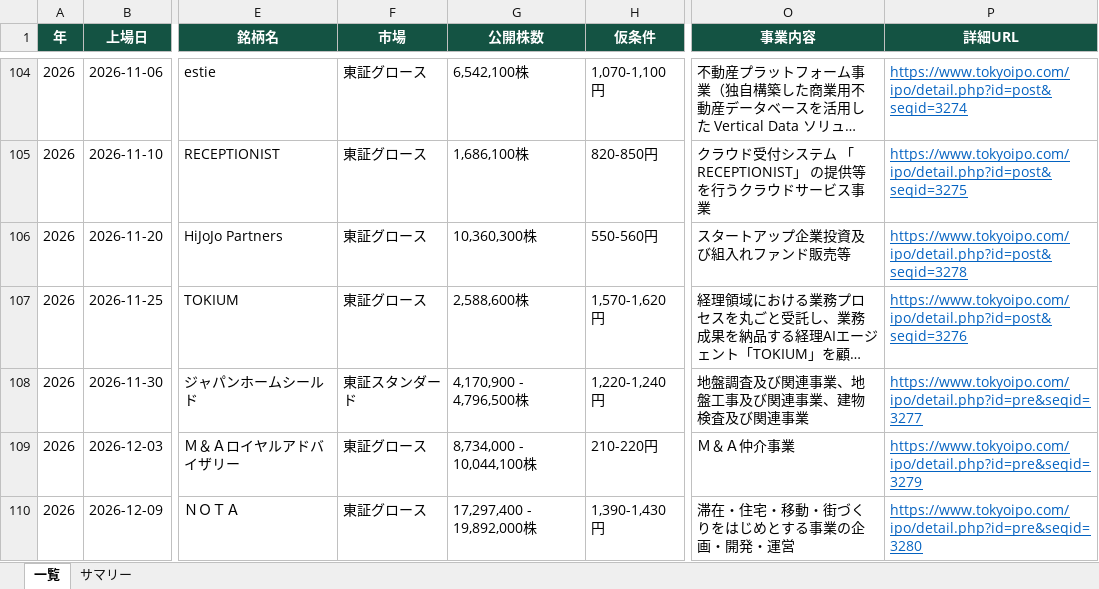
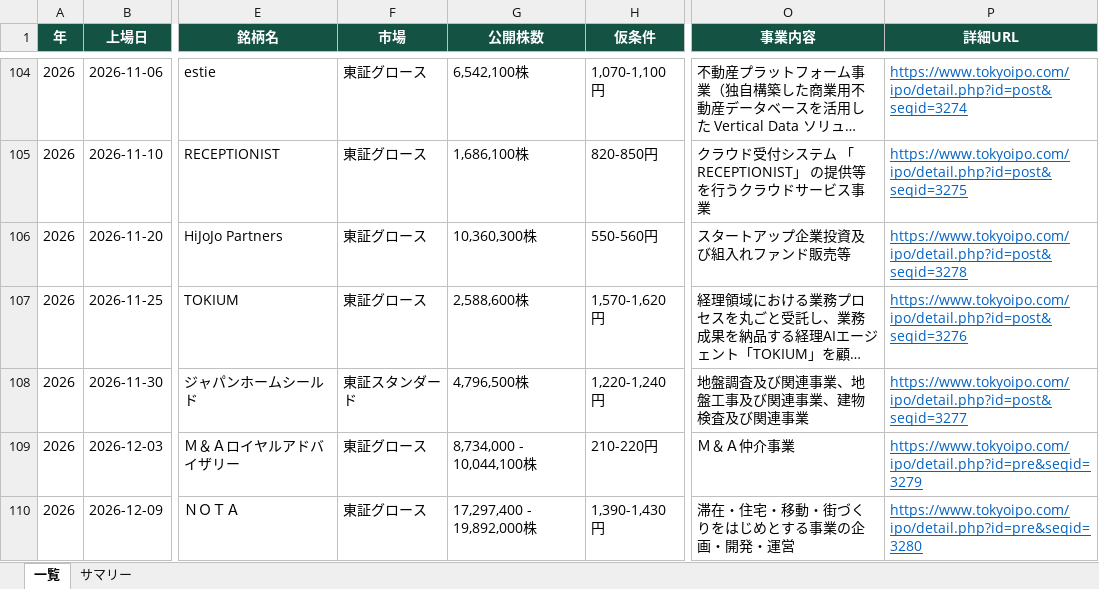
Before and after one commit to damj9169-prog/pickle_ai, an Excel workbook: downloads/tokyoipo-ipo-schedule.xlsx, sheet 一覧, drawn as a sheet; only a part is shown, gaps mark what is left out; long unchanged cells end in …; values as stored, in another font and other column widths than the file's, no borders; the diff names each change by its address in the sheet, - before the commit and + after, or states it on an @@ line.

```diff
--- a/downloads/tokyoipo-ipo-schedule.xlsx (sheet 一覧)
+++ b/downloads/tokyoipo-ipo-schedule.xlsx (sheet 一覧)
-G108 (公開株数): 4,170,900 - 4,796,500株
+G108 (公開株数): 4,796,500株
-P108 (詳細URL): https://www.tokyoipo.com/ipo/detail.php?id=pre&seqid=3277
+P108 (詳細URL): https://www.tokyoipo.com/ipo/detail.php?id=post&seqid=3277
```
Also changed, not shown: sheet サマリー, 12 other files.
